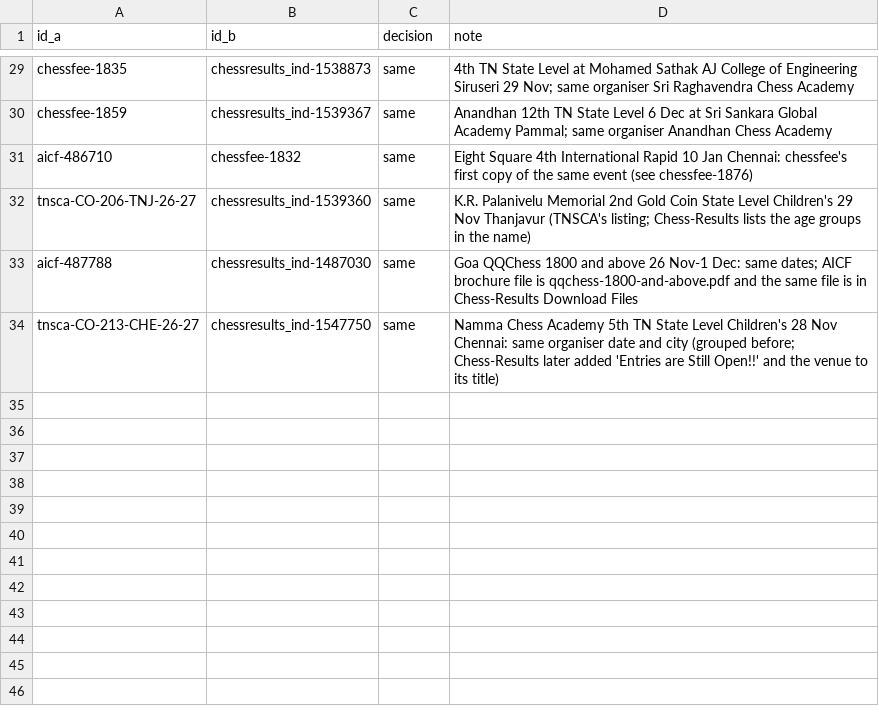
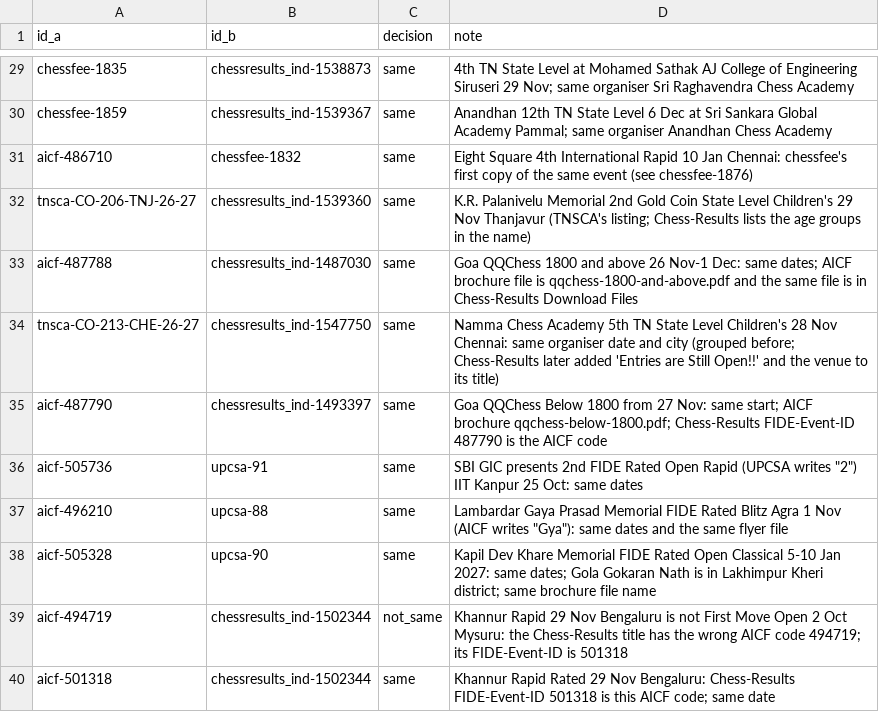
Before and after one commit to sujith2krishna-cpu/boostchess-tournaments, a CSV file: data/manual/pairs.csv, drawn as a sheet; only a part is shown, gaps mark what is left out.

```diff
--- a/data/manual/pairs.csv
+++ b/data/manual/pairs.csv
@@ -34 +34,7 @@ aicf-487788,chessresults_ind-1487030,same,Goa QQChess 1800 and above 26 Nov-1 De
 tnsca-CO-213-CHE-26-27,chessresults_ind-1547750,same,Namma Chess Academy 5th TN State Level Children's 28 Nov Chennai: same organiser date and city (grouped before; Chess-Results later added 'Entries are Still Open!!' and the venue to its title)
+aicf-487790,chessresults_ind-1493397,same,Goa QQChess Below 1800 from 27 Nov: same start; AICF brochure qqchess-below-1800.pdf; Chess-Results FIDE-Event-ID 487790 is the AICF code
+aicf-505736,upcsa-91,same,SBI GIC presents 2nd FIDE Rated Open Rapid (UPCSA writes "2") IIT Kanpur 25 Oct: same dates
+aicf-496210,upcsa-88,same,Lambardar Gaya Prasad Memorial FIDE Rated Blitz Agra 1 Nov (AICF writes "Gya"): same dates and the same flyer file
+aicf-505328,upcsa-90,same,Kapil Dev Khare Memorial FIDE Rated Open Classical 5-10 Jan 2027: same dates; Gola Gokaran Nath is in Lakhimpur Kheri district; same brochure file name
+aicf-494719,chessresults_ind-1502344,not_same,Khannur Rapid 29 Nov Bengaluru is not First Move Open 2 Oct Mysuru: the Chess-Results title has the wrong AICF code 494719; its FIDE-Event-ID is 501318
+aicf-501318,chessresults_ind-1502344,same,Khannur Rapid Rated 29 Nov Bengaluru: Chess-Results FIDE-Event-ID 501318 is this AICF code; same date
```
Also changed, not shown: data/review.csv, 17 other files.
